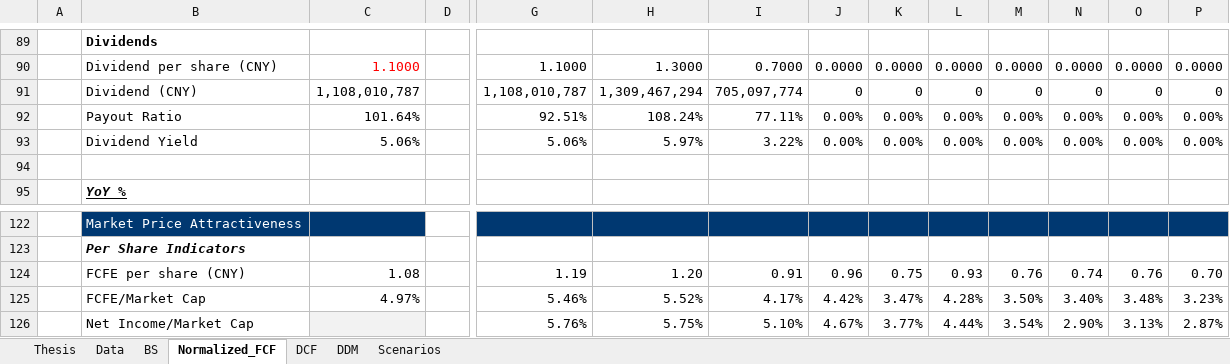
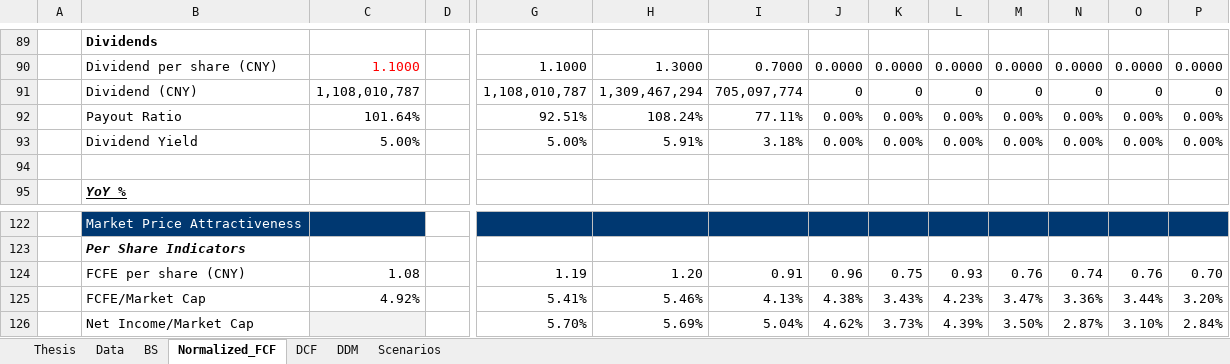
Before and after one commit to JerryChenz/Invest_Proc_1, an Excel workbook: financial_models/opportunities/600007.SS_Valuation.xlsx, sheet Normalized_FCF, drawn as a sheet; only a part is shown, gaps mark what is left out; values as stored, in another font and other column widths than the file's, no borders; conditional formats not drawn; removed rows and columns are numbered as before the commit, all else as after; rows hold the shown columns only; the diff names each change by its address in the sheet, - before the commit and + after, or states it on an @@ line.

Commit message:
Updated Models and Monitors

```diff
--- a/financial_models/opportunities/600007.SS_Valuation.xlsx (sheet Normalized_FCF)
+++ b/financial_models/opportunities/600007.SS_Valuation.xlsx (sheet Normalized_FCF)
-C93: 5.06%
+C93: 5.00%
-G93: 5.06%
+G93: 5.00%
-H93: 5.97%
+H93: 5.91%
-I93: 3.22%
+I93: 3.18%
-row 125:  | FCFE/Market Cap | 4.97% |  | 5.46% | 5.52% | 4.17% | 4.42% | 3.47% | 4.28% | 3.50% | 3.40% | 3.48% | 3.23%
-row 126:  | Net Income/Market Cap |  |  | 5.76% | 5.75% | 5.10% | 4.67% | 3.77% | 4.44% | 3.54% | 2.90% | 3.13% | 2.87%
+row 125:  | FCFE/Market Cap | 4.92% |  | 5.41% | 5.46% | 4.13% | 4.38% | 3.43% | 4.23% | 3.47% | 3.36% | 3.44% | 3.20%
+row 126:  | Net Income/Market Cap |  |  | 5.70% | 5.69% | 5.04% | 4.62% | 3.73% | 4.39% | 3.50% | 2.87% | 3.10% | 2.84%
```
Also changed, not shown: sheet Thesis, sheet Scenarios, financial_models/opportunities/1910.HK_Valuation.xlsx, financial_models/opportunities/600373.SS_Valuation.xlsx, 25 other files.
